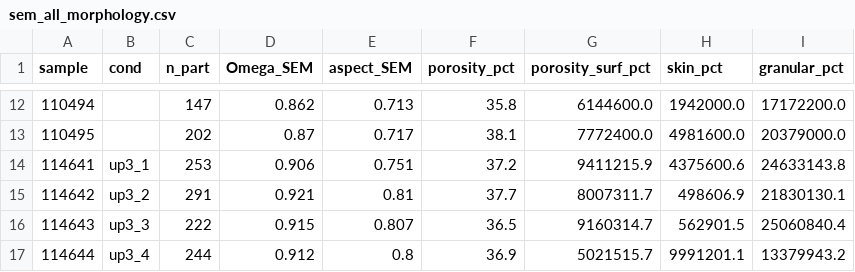
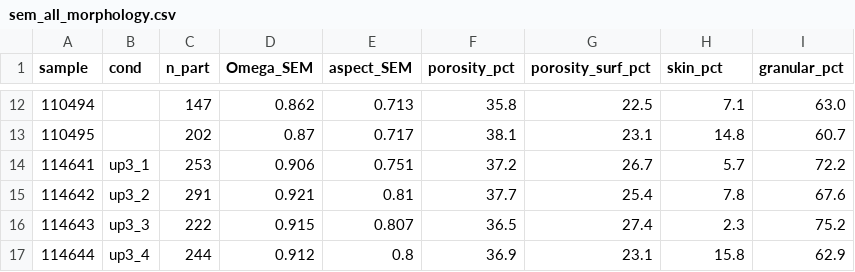
Before and after one commit to mtlair/Bigblue_mixing, a CSV file: data/sem_all_morphology.csv, drawn as a sheet; only a part is shown, gaps mark what is left out; the diff covers the shown part only.

```diff
--- a/data/sem_all_morphology.csv
+++ b/data/sem_all_morphology.csv
@@ -12,6 +12,6 @@ sample,cond,n_part,Omega_SEM,aspect_SEM,porosity_pct,porosity_surf_pct,skin_pct,
-110494,,147,0.862,0.713,35.8,6144600.0,1942000.0,17172200.0
-110495,,202,0.87,0.717,38.1,7772400.0,4981600.0,20379000.0
-114641,up3_1,253,0.906,0.751,37.2,9411215.9,4375600.6,24633143.8
-114642,up3_2,291,0.921,0.81,37.7,8007311.7,498606.9,21830130.1
-114643,up3_3,222,0.915,0.807,36.5,9160314.7,562901.5,25060840.4
-114644,up3_4,244,0.912,0.8,36.9,5021515.7,9991201.1,13379943.2
+110494,,147,0.862,0.713,35.8,22.5,7.1,63.0
+110495,,202,0.87,0.717,38.1,23.1,14.8,60.7
+114641,up3_1,253,0.906,0.751,37.2,26.7,5.7,72.2
+114642,up3_2,291,0.921,0.81,37.7,25.4,7.8,67.6
+114643,up3_3,222,0.915,0.807,36.5,27.4,2.3,75.2
+114644,up3_4,244,0.912,0.8,36.9,23.1,15.8,62.9
```
Also changed, not shown: 30 edited cells elsewhere in this file, 1 other file.
